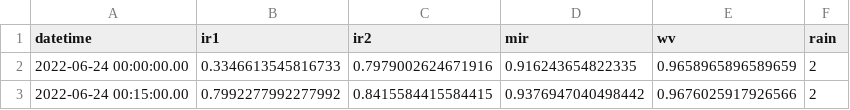
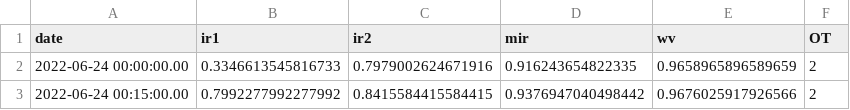
Before and after one commit to dulalchakrabarti/data, a CSV file: rain22.csv, drawn as a sheet; only a part is shown.

Commit message:
Update rain22.csv

```diff
--- a/rain22.csv
+++ b/rain22.csv
@@ -1,2 +1,2 @@
-datetime,ir1,ir2,mir,wv,rain
+date,ir1,ir2,mir,wv,OT
 2022-06-24 00:00:00.00,0.3346613545816733,0.7979002624671916,0.916243654822335,0.9658965896589659,2
```
